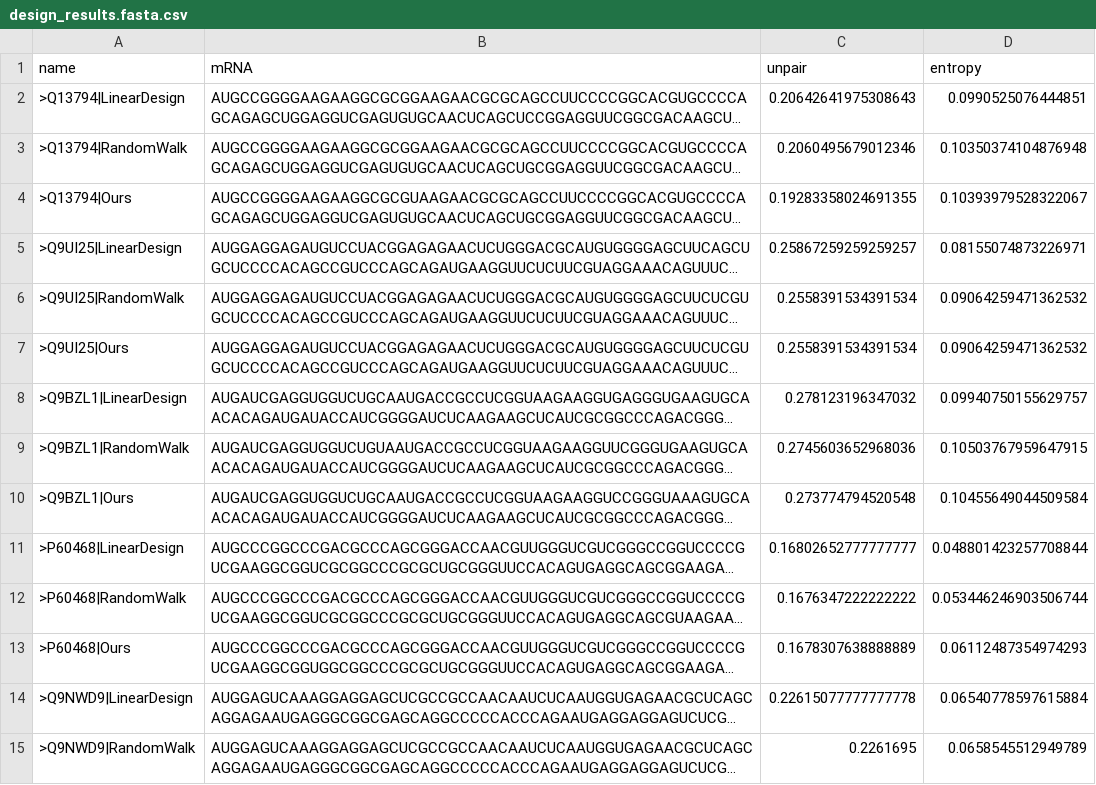
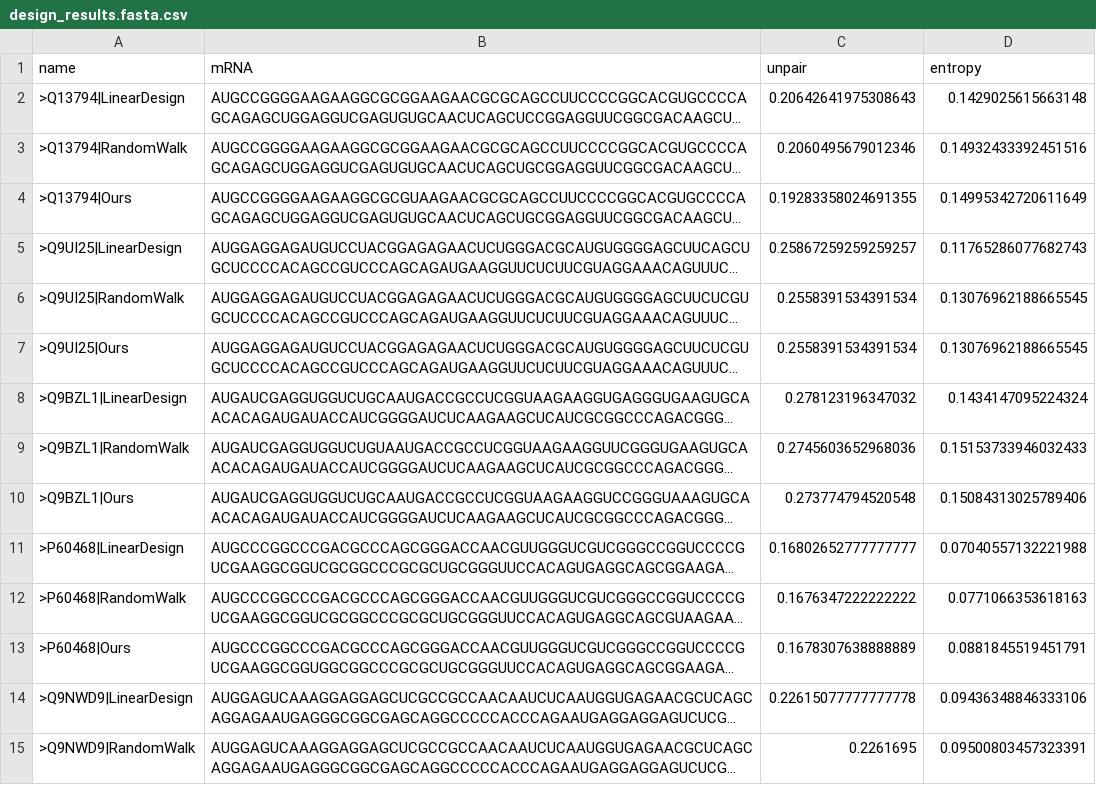
Before and after one commit to shanry/RNAEval, a CSV file: data/design_results.fasta.csv, drawn as a sheet; only a part is shown; long unchanged cells end in …; the diff covers the shown part only; the diff names each change by its address in the sheet, - before the commit and + after, or states it on an @@ line.

Commit message:
update results of base 2

```diff
--- a/data/design_results.fasta.csv
+++ b/data/design_results.fasta.csv
-D2 (entropy): 0.0990525076444851
+D2 (entropy): 0.1429025615663148
-D3 (entropy): 0.10350374104876948
+D3 (entropy): 0.14932433392451516
-D4 (entropy): 0.10393979528322067
+D4 (entropy): 0.14995342720611649
-D5 (entropy): 0.08155074873226971
+D5 (entropy): 0.11765286077682743
-D6:D7 (entropy): 0.09064259471362532
+D6:D7 (entropy): 0.13076962188665545
-D8 (entropy): 0.09940750155629757
+D8 (entropy): 0.1434147095224324
-D9 (entropy): 0.10503767959647915
+D9 (entropy): 0.15153733946032433
-D10 (entropy): 0.10455649044509584
+D10 (entropy): 0.15084313025789406
-D11 (entropy): 0.048801423257708844
+D11 (entropy): 0.07040557132221988
-D12 (entropy): 0.053446246903506744
+D12 (entropy): 0.0771066353618163
-D13 (entropy): 0.06112487354974293
+D13 (entropy): 0.0881845519451791
-D14 (entropy): 0.06540778597615884
+D14 (entropy): 0.09436348846333106
-D15 (entropy): 0.0658545512949789
+D15 (entropy): 0.09500803457323391
```
Also changed, not shown: 49 edited cells elsewhere in this file.
